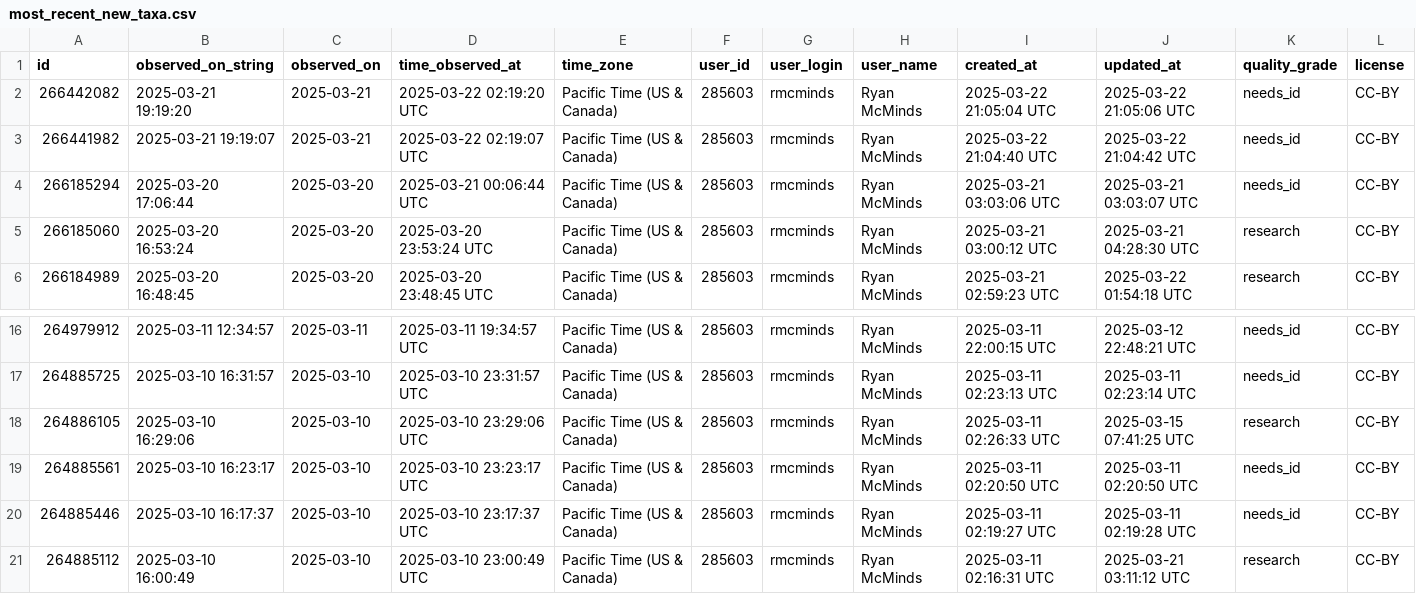
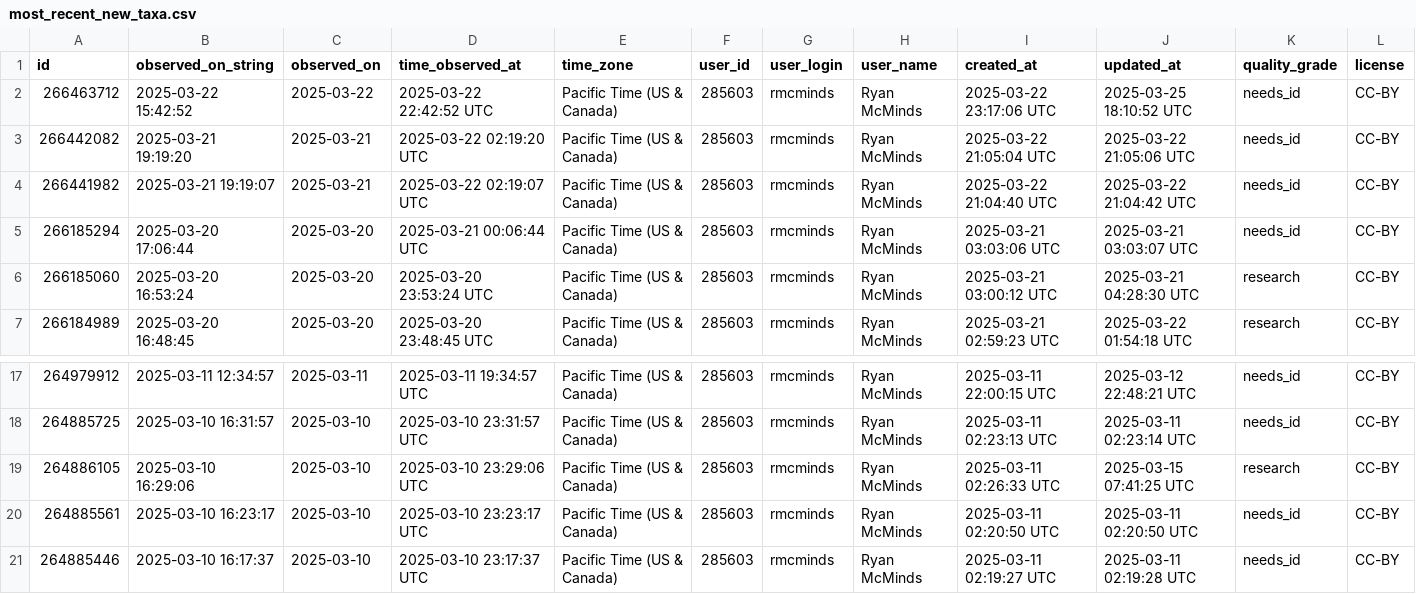
Before and after one commit to rmcminds/merdemicrobes, a CSV file: _data/most_recent_new_taxa.csv, drawn as a sheet; only a part is shown, gaps mark what is left out; removed rows and columns are numbered as before the commit, all else as after; rows hold the shown columns only; the diff names each change by its address in the sheet, - before the commit and + after, or states it on an @@ line.

```diff
--- a/_data/most_recent_new_taxa.csv
+++ b/_data/most_recent_new_taxa.csv
+row 2: 266463712 | 2025-03-22 15:42:52 | 2025-03-22 | 2025-03-22 22:42:52 UTC | Pacific Time (US & Canada) | 285603 | rmcminds | Ryan McMinds | 2025-03-22 23:17:06 UTC | 2025-03-25 18:10:52 UTC | needs_id | CC-BY
-row 21: 264885112 | 2025-03-10 16:00:49 | 2025-03-10 | 2025-03-10 23:00:49 UTC | Pacific Time (US & Canada) | 285603 | rmcminds | Ryan McMinds | 2025-03-11 02:16:31 UTC | 2025-03-21 03:11:12 UTC | research | CC-BY
```
